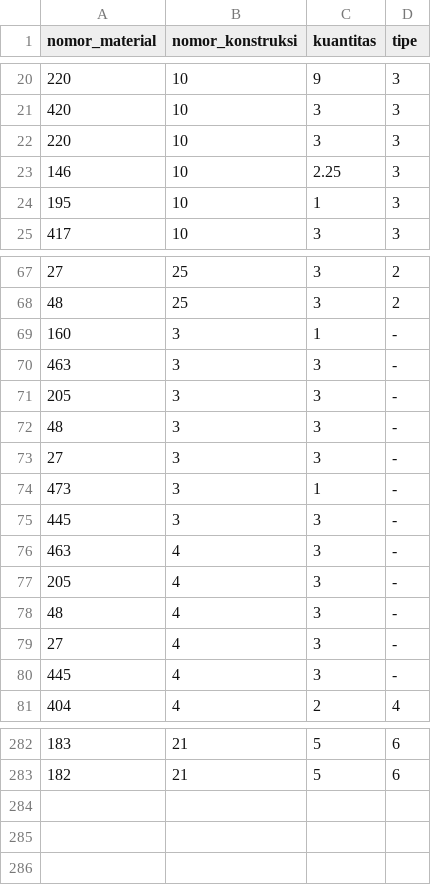
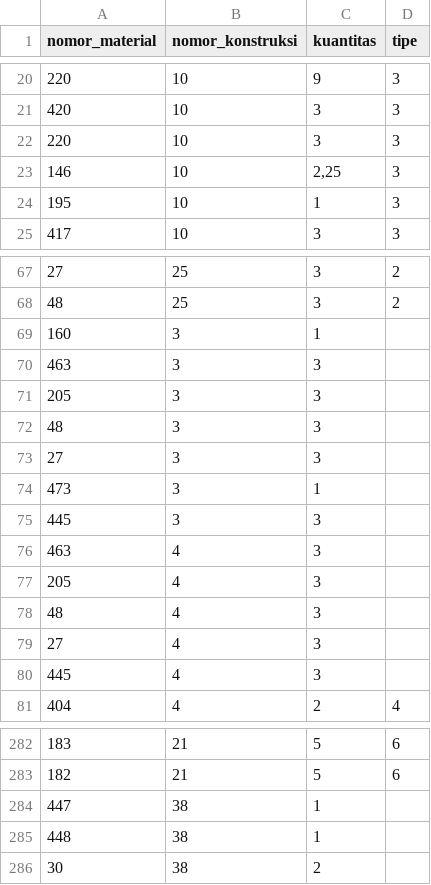
Before and after one commit to jasmrntha/nuii-backend, a CSV file: prisma/seeder/data/material_konstruksi_2.csv, drawn as a sheet; only a part is shown, gaps mark what is left out.

```diff
--- a/prisma/seeder/data/material_konstruksi_2.csv
+++ b/prisma/seeder/data/material_konstruksi_2.csv
@@ -22,3 +22,3 @@ nomor_material,nomor_konstruksi,kuantitas,tipe
 220,10,3,3
-146,10,2.25,3
+146,10,"2,25",3
 195,10,1,3
@@ -68,14 +68,14 @@ nomor_material,nomor_konstruksi,kuantitas,tipe
 48,25,3,2
-160,3,1,-
-463,3,3,-
-205,3,3,-
-48,3,3,-
-27,3,3,-
-473,3,1,-
-445,3,3,-
-463,4,3,-
-205,4,3,-
-48,4,3,-
-27,4,3,-
-445,4,3,-
+160,3,1,
+463,3,3,
+205,3,3,
+48,3,3,
+27,3,3,
+473,3,1,
+445,3,3,
+463,4,3,
+205,4,3,
+48,4,3,
+27,4,3,
+445,4,3,
 404,4,2,4
@@ -283 +283,4 @@ nomor_material,nomor_konstruksi,kuantitas,tipe
 182,21,5,6
+447,38,1,
+448,38,1,
+30,38,2,
```
Also changed, not shown: prisma/seeder/data/konstruksi.csv, prisma/seeder/data/material_2.csv, 1 other file.
